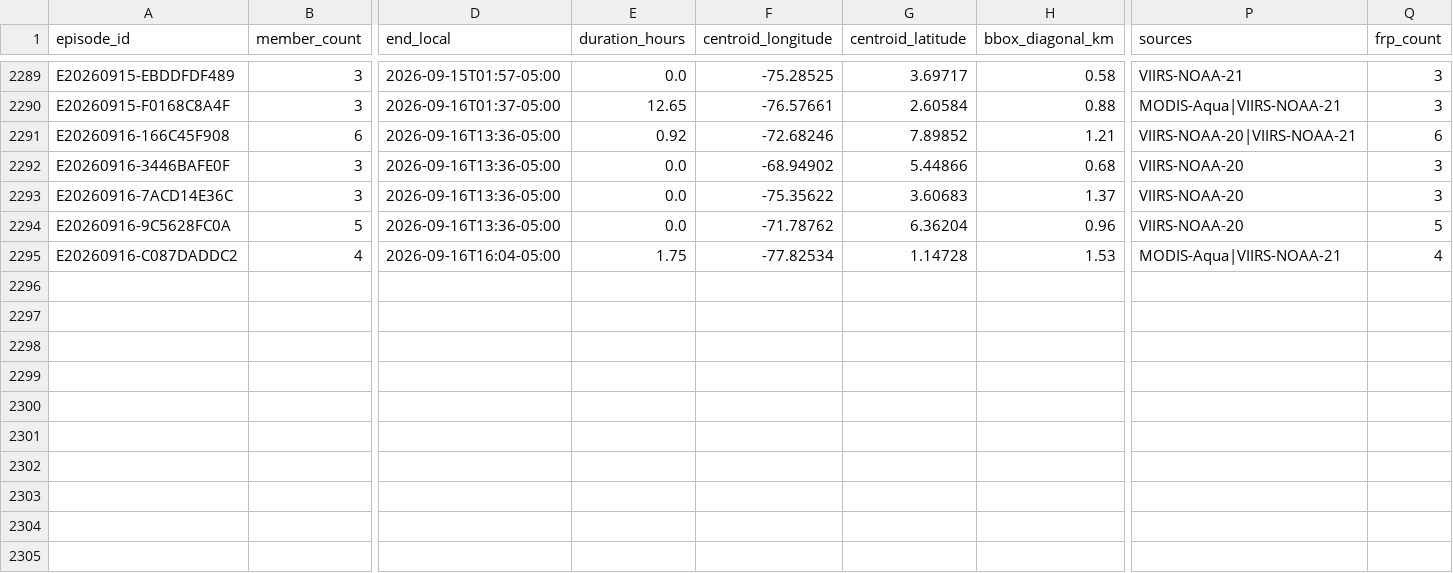
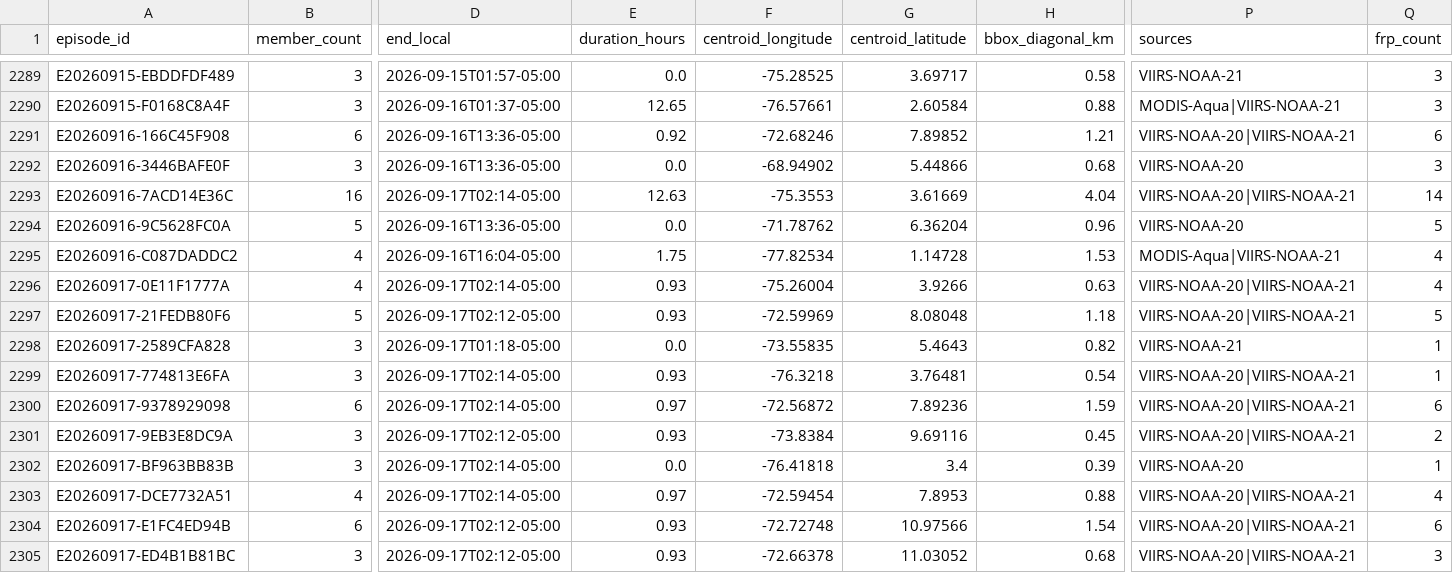
Before and after one commit to jcgomezga/puntos-calor-colombia-dashboard, a CSV file: data/episodes/episodes.csv, drawn as a sheet; only a part is shown, gaps mark what is left out; rows hold the shown columns only; the diff covers the shown part only; the diff names each change by its address in the sheet, - before the commit and + after, or states it on an @@ line.

```diff
--- a/data/episodes/episodes.csv
+++ b/data/episodes/episodes.csv
-B2293 (member_count): 3
+B2293 (member_count): 16
-D2293 (end_local): 2026-09-16T13:36-05:00
+D2293 (end_local): 2026-09-17T02:14-05:00
-E2293 (duration_hours): 0.0
+E2293 (duration_hours): 12.63
-F2293 (centroid_longitude): -75.35622
+F2293 (centroid_longitude): -75.3553
-G2293 (centroid_latitude): 3.60683
+G2293 (centroid_latitude): 3.61669
-H2293 (bbox_diagonal_km): 1.37
+H2293 (bbox_diagonal_km): 4.04
-P2293 (sources): VIIRS-NOAA-20
+P2293 (sources): VIIRS-NOAA-20|VIIRS-NOAA-21
-Q2293 (frp_count): 3
+Q2293 (frp_count): 14
+row 2296: E20260917-0E11F1777A | 4 | 2026-09-17T02:14-05:00 | 0.93 | -75.26004 | 3.9266 | 0.63 | VIIRS-NOAA-20|VIIRS-NOAA-21 | 4
+row 2297: E20260917-21FEDB80F6 | 5 | 2026-09-17T02:12-05:00 | 0.93 | -72.59969 | 8.08048 | 1.18 | VIIRS-NOAA-20|VIIRS-NOAA-21 | 5
+row 2298: E20260917-2589CFA828 | 3 | 2026-09-17T01:18-05:00 | 0.0 | -73.55835 | 5.4643 | 0.82 | VIIRS-NOAA-21 | 1
+row 2299: E20260917-774813E6FA | 3 | 2026-09-17T02:14-05:00 | 0.93 | -76.3218 | 3.76481 | 0.54 | VIIRS-NOAA-20|VIIRS-NOAA-21 | 1
+row 2300: E20260917-9378929098 | 6 | 2026-09-17T02:14-05:00 | 0.97 | -72.56872 | 7.89236 | 1.59 | VIIRS-NOAA-20|VIIRS-NOAA-21 | 6
+row 2301: E20260917-9EB3E8DC9A | 3 | 2026-09-17T02:12-05:00 | 0.93 | -73.8384 | 9.69116 | 0.45 | VIIRS-NOAA-20|VIIRS-NOAA-21 | 2
+row 2302: E20260917-BF963BB83B | 3 | 2026-09-17T02:14-05:00 | 0.0 | -76.41818 | 3.4 | 0.39 | VIIRS-NOAA-20 | 1
+row 2303: E20260917-DCE7732A51 | 4 | 2026-09-17T02:14-05:00 | 0.97 | -72.59454 | 7.8953 | 0.88 | VIIRS-NOAA-20|VIIRS-NOAA-21 | 4
+row 2304: E20260917-E1FC4ED94B | 6 | 2026-09-17T02:12-05:00 | 0.93 | -72.72748 | 10.97566 | 1.54 | VIIRS-NOAA-20|VIIRS-NOAA-21 | 6
+row 2305: E20260917-ED4B1B81BC | 3 | 2026-09-17T02:12-05:00 | 0.93 | -72.66378 | 11.03052 | 0.68 | VIIRS-NOAA-20|VIIRS-NOAA-21 | 3
```
Also changed, not shown: 1 edited cell elsewhere in this file, data/episodes/episode_lineage.csv, data/metadata/run_log.csv, 22 other files.
